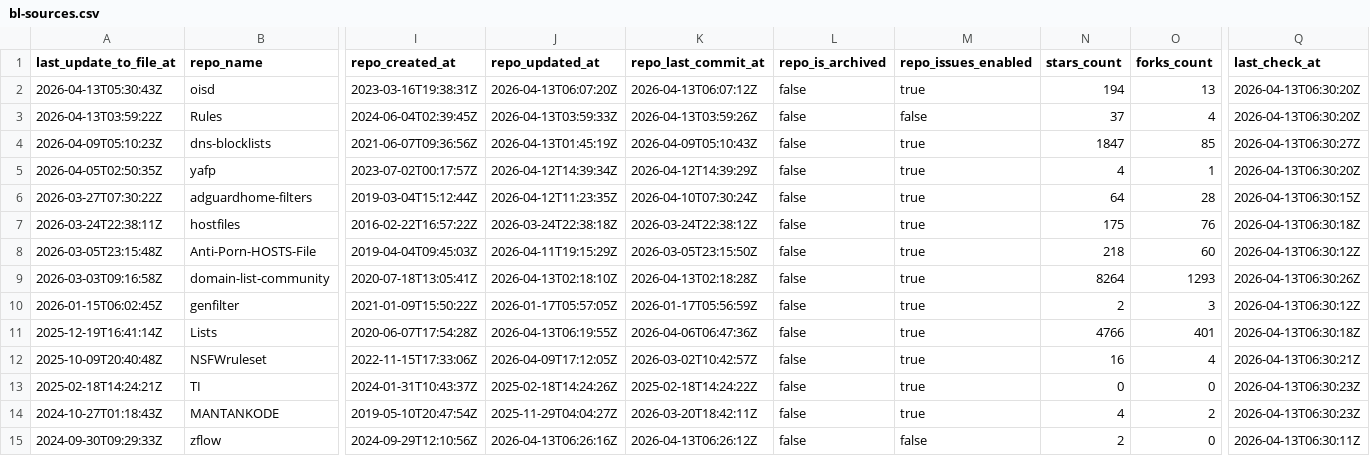
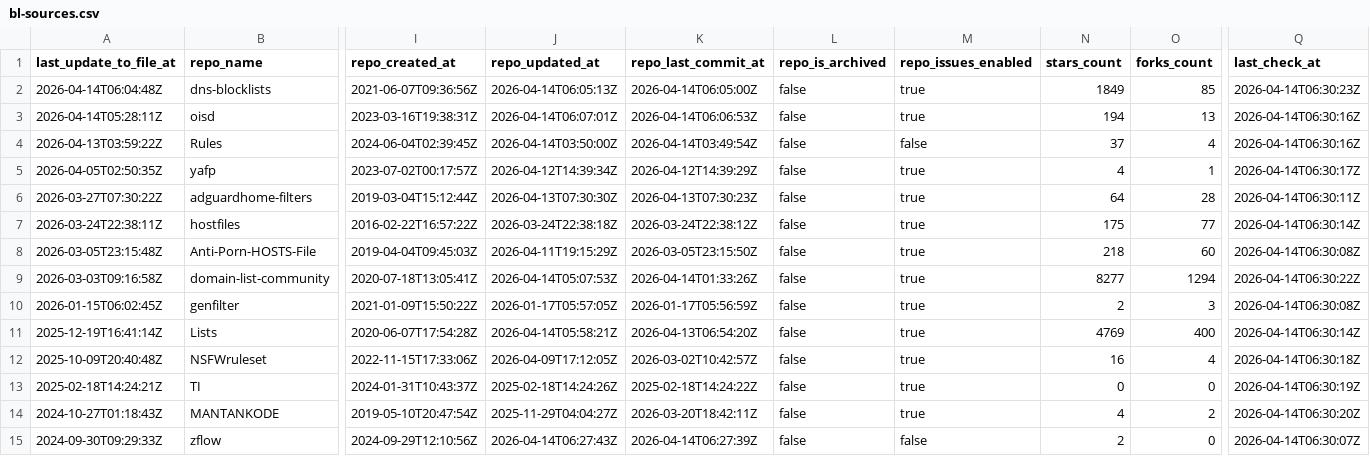
Before and after one commit to omkar861856/porn-domains, a CSV file: blacklist/bl-sources.csv, drawn as a sheet; only a part is shown, gaps mark what is left out; removed rows and columns are numbered as before the commit, all else as after; rows hold the shown columns only; the diff covers the shown part only; the diff names each change by its address in the sheet, - before the commit and + after, or states it on an @@ line.

Commit message:
[AUTO] Rebuild CSV files for sources
Runtime: 00h:00m:22s

```diff
--- a/blacklist/bl-sources.csv
+++ b/blacklist/bl-sources.csv
+row 2: 2026-04-14T06:04:48Z | dns-blocklists | 2021-06-07T09:36:56Z | 2026-04-14T06:05:13Z | 2026-04-14T06:05:00Z | false | true | 1849 | 85 | 2026-04-14T06:30:23Z
-A3 (last_update_to_file_at): 2026-04-13T05:30:43Z
+A3 (last_update_to_file_at): 2026-04-14T05:28:11Z
-J3 (repo_updated_at): 2026-04-13T06:07:20Z
+J3 (repo_updated_at): 2026-04-14T06:07:01Z
-K3 (repo_last_commit_at): 2026-04-13T06:07:12Z
+K3 (repo_last_commit_at): 2026-04-14T06:06:53Z
-Q3:Q4 (last_check_at): 2026-04-13T06:30:20Z
+Q3:Q4 (last_check_at): 2026-04-14T06:30:16Z
-J4 (repo_updated_at): 2026-04-13T03:59:33Z
+J4 (repo_updated_at): 2026-04-14T03:50:00Z
-K4 (repo_last_commit_at): 2026-04-13T03:59:26Z
+K4 (repo_last_commit_at): 2026-04-14T03:49:54Z
-row 4: 2026-04-09T05:10:23Z | dns-blocklists | 2021-06-07T09:36:56Z | 2026-04-13T01:45:19Z | 2026-04-09T05:10:43Z | false | true | 1847 | 85 | 2026-04-13T06:30:27Z
-Q5 (last_check_at): 2026-04-13T06:30:20Z
+Q5 (last_check_at): 2026-04-14T06:30:17Z
-J6 (repo_updated_at): 2026-04-12T11:23:35Z
+J6 (repo_updated_at): 2026-04-13T07:30:30Z
-K6 (repo_last_commit_at): 2026-04-10T07:30:24Z
+K6 (repo_last_commit_at): 2026-04-13T07:30:23Z
-Q6 (last_check_at): 2026-04-13T06:30:15Z
+Q6 (last_check_at): 2026-04-14T06:30:11Z
-O7 (forks_count): 76
+O7 (forks_count): 77
-Q7 (last_check_at): 2026-04-13T06:30:18Z
+Q7 (last_check_at): 2026-04-14T06:30:14Z
-Q8 (last_check_at): 2026-04-13T06:30:12Z
+Q8 (last_check_at): 2026-04-14T06:30:08Z
-J9 (repo_updated_at): 2026-04-13T02:18:10Z
+J9 (repo_updated_at): 2026-04-14T05:07:53Z
-K9 (repo_last_commit_at): 2026-04-13T02:18:28Z
+K9 (repo_last_commit_at): 2026-04-14T01:33:26Z
-N9 (stars_count): 8264
+N9 (stars_count): 8277
-O9 (forks_count): 1293
+O9 (forks_count): 1294
-Q9 (last_check_at): 2026-04-13T06:30:26Z
+Q9 (last_check_at): 2026-04-14T06:30:22Z
-Q10 (last_check_at): 2026-04-13T06:30:12Z
+Q10 (last_check_at): 2026-04-14T06:30:08Z
-J11 (repo_updated_at): 2026-04-13T06:19:55Z
+J11 (repo_updated_at): 2026-04-14T05:58:21Z
-K11 (repo_last_commit_at): 2026-04-06T06:47:36Z
+K11 (repo_last_commit_at): 2026-04-13T06:54:20Z
-N11 (stars_count): 4766
+N11 (stars_count): 4769
-O11 (forks_count): 401
+O11 (forks_count): 400
-Q11 (last_check_at): 2026-04-13T06:30:18Z
+Q11 (last_check_at): 2026-04-14T06:30:14Z
-Q12 (last_check_at): 2026-04-13T06:30:21Z
+Q12 (last_check_at): 2026-04-14T06:30:18Z
-Q13 (last_check_at): 2026-04-13T06:30:23Z
+Q13 (last_check_at): 2026-04-14T06:30:19Z
-Q14 (last_check_at): 2026-04-13T06:30:23Z
+Q14 (last_check_at): 2026-04-14T06:30:20Z
-J15 (repo_updated_at): 2026-04-13T06:26:16Z
+J15 (repo_updated_at): 2026-04-14T06:27:43Z
-K15 (repo_last_commit_at): 2026-04-13T06:26:12Z
+K15 (repo_last_commit_at): 2026-04-14T06:27:39Z
-Q15 (last_check_at): 2026-04-13T06:30:11Z
+Q15 (last_check_at): 2026-04-14T06:30:07Z
```
Also changed, not shown: 32 edited cells elsewhere in this file.
